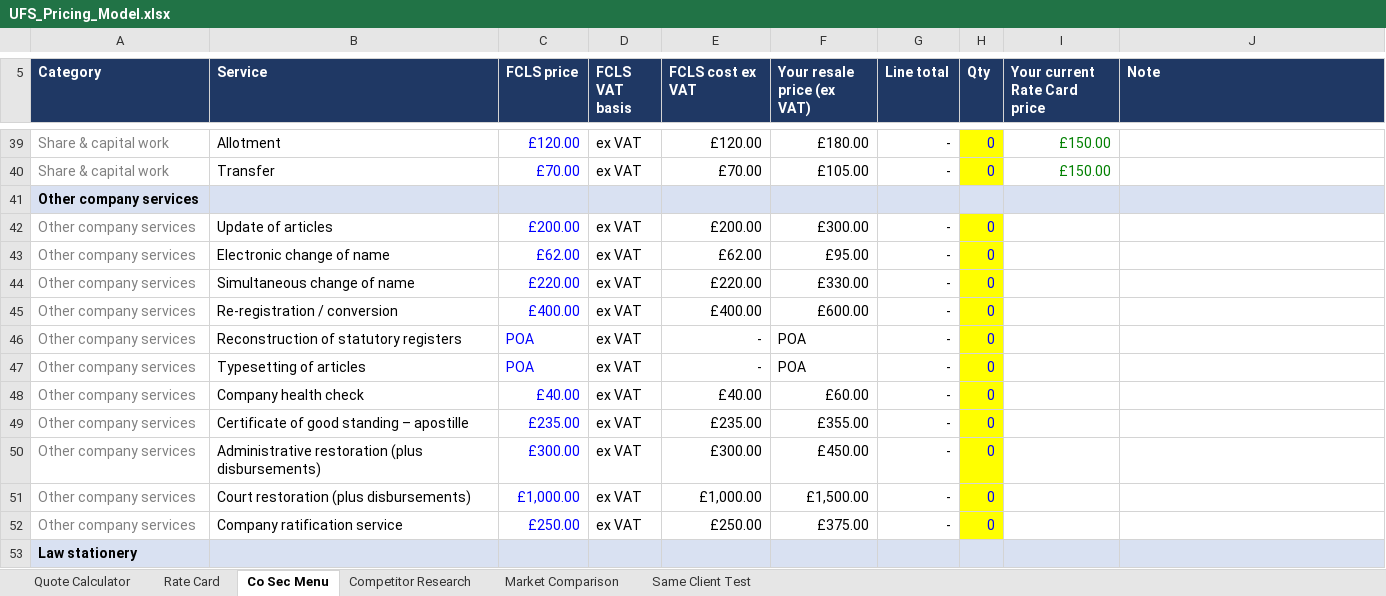
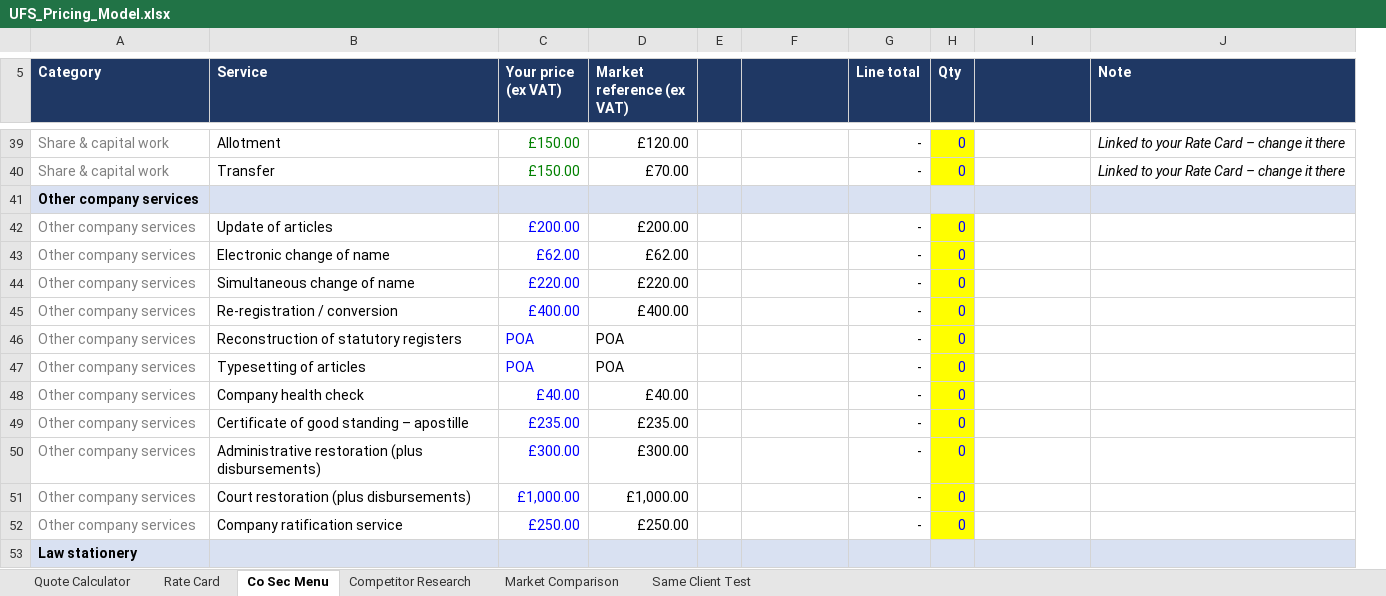
Before and after one commit to georgeunifi/George-Nicholson, an Excel workbook: pricing/UFS_Pricing_Model.xlsx, sheet Co Sec Menu, drawn as a sheet; only a part is shown, gaps mark what is left out; values as stored, in another font and other column widths than the file's, no borders; removed rows and columns are numbered as before the commit, all else as after; the diff covers the shown part only; the diff names each change by its address in the sheet, - before the commit and + after, or states it on an @@ line.

```diff
--- a/pricing/UFS_Pricing_Model.xlsx (sheet Co Sec Menu)
+++ b/pricing/UFS_Pricing_Model.xlsx (sheet Co Sec Menu)
-column D (FCLS VAT basis), rows 39-52: ex VAT | ex VAT |  | ex VAT | ex VAT | ex VAT | ex VAT | ex VAT | ex VAT | ex VAT | ex VAT | ex VAT | ex VAT | ex VAT
+column E, empty
-C5: FCLS price
+C5: Your price (ex VAT)
-D5: FCLS cost ex VAT
+D5: Market reference (ex VAT)
-F5: Your resale price (ex VAT)
+F5: (empty)
-I5: Your current Rate Card price
+I5: (empty)
-C39 (Your price (ex VAT)): £120.00
+C39 (Your price (ex VAT)): £150.00
-C39:C40 text colour: #0000FF
+C39:C40 text colour: #008000
-F39: £180.00
+F39: (empty)
-I39:I40: £150.00
+I39:I40: (empty)
-J39:J40 (Note): (empty)
+J39:J40 (Note): Linked to your Rate Card – change it there
-C40 (Your price (ex VAT)): £70.00
+C40 (Your price (ex VAT)): £150.00
-F40: £105.00
+F40: (empty)
-F42: £300.00
+F42: (empty)
-F43: £95.00
+F43: (empty)
-F44: £330.00
+F44: (empty)
-F45: £600.00
+F45: (empty)
-D46:D47 (Market reference (ex VAT)): -
+D46:D47 (Market reference (ex VAT)): POA
-F46:F47: POA
+F46:F47: (empty)
-F48: £60.00
+F48: (empty)
-F49: £355.00
+F49: (empty)
-F50: £450.00
+F50: (empty)
-F51: £1,500.00
+F51: (empty)
-F52: £375.00
+F52: (empty)
```
Also changed, not shown: 1 added row, 1 removed row, 126 edited cells and cell formats elsewhere in this sheet, formulas that keep their value.
